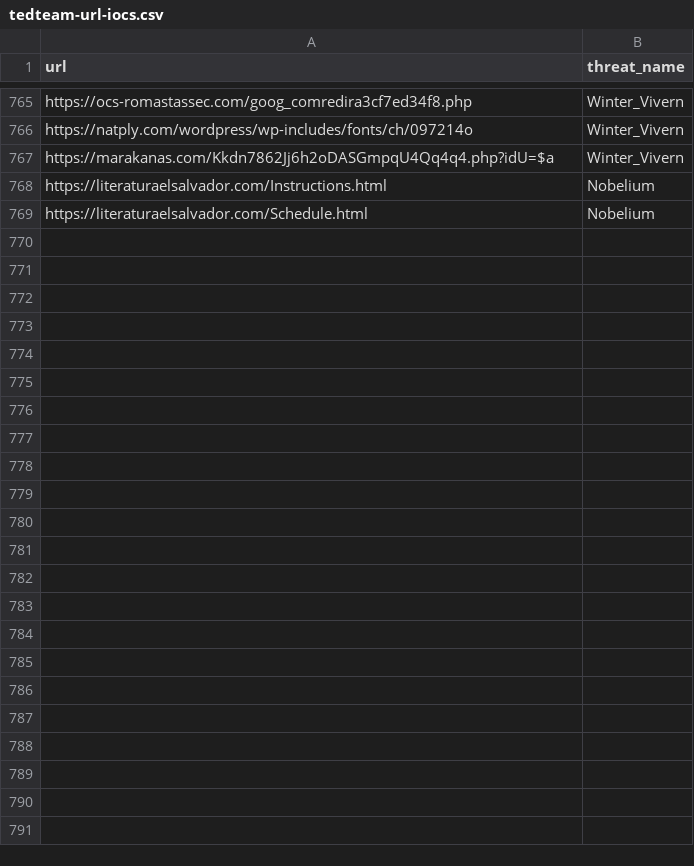
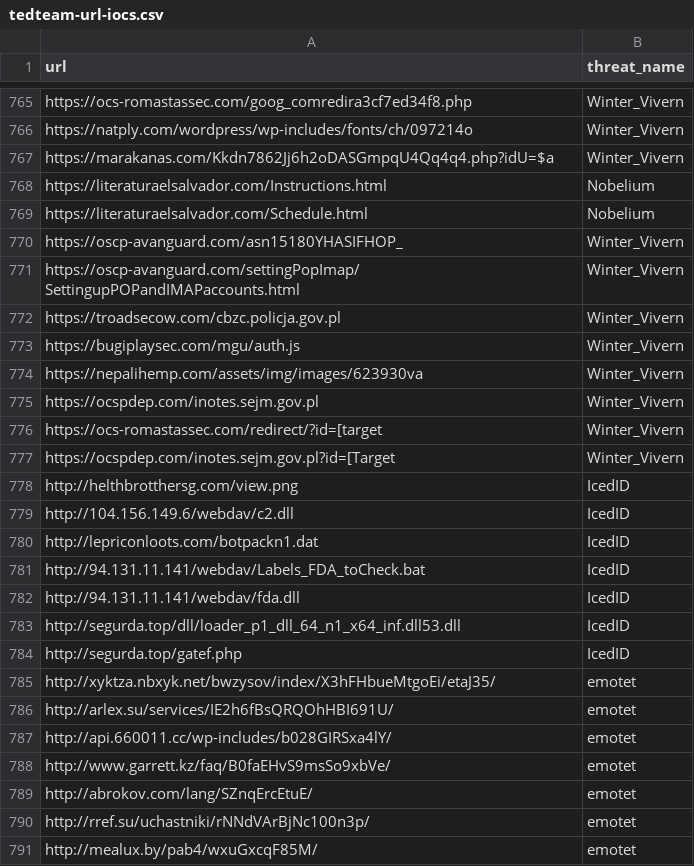
Before and after one commit to kfidur/Tedteam-security, a CSV file: tedteam-url-iocs.csv, drawn as a sheet; only a part is shown, gaps mark what is left out; the diff names each change by its address in the sheet, - before the commit and + after, or states it on an @@ line.

```diff
--- a/tedteam-url-iocs.csv
+++ b/tedteam-url-iocs.csv
+row 770: https://oscp-avanguard.com/asn15180YHASIFHOP_ | Winter_Vivern
+row 771: https://oscp-avanguard.com/settingPopImap/SettingupPOPandIMAPaccounts.html | Winter_Vivern
+row 772: https://troadsecow.com/cbzc.policja.gov.pl | Winter_Vivern
+row 773: https://bugiplaysec.com/mgu/auth.js | Winter_Vivern
+row 774: https://nepalihemp.com/assets/img/images/623930va | Winter_Vivern
+row 775: https://ocspdep.com/inotes.sejm.gov.pl | Winter_Vivern
+row 776: https://ocs-romastassec.com/redirect/?id=[target | Winter_Vivern
+row 777: https://ocspdep.com/inotes.sejm.gov.pl?id=[Target | Winter_Vivern
+row 778: http://helthbrotthersg.com/view.png | IcedID
+row 779: http://104.156.149.6/webdav/c2.dll | IcedID
+row 780: http://lepriconloots.com/botpackn1.dat | IcedID
+row 781: http://94.131.11.141/webdav/Labels_FDA_toCheck.bat | IcedID
+row 782: http://94.131.11.141/webdav/fda.dll | IcedID
+row 783: http://segurda.top/dll/loader_p1_dll_64_n1_x64_inf.dll53.dll | IcedID
+row 784: http://segurda.top/gatef.php | IcedID
+row 785: http://xyktza.nbxyk.net/bwzysov/index/X3hFHbueMtgoEi/etaJ35/ | emotet
+row 786: http://arlex.su/services/IE2h6fBsQRQOhHBI691U/ | emotet
+row 787: http://api.660011.cc/wp-includes/b028GIRSxa4lY/ | emotet
+row 788: http://www.garrett.kz/faq/B0faEHvS9msSo9xbVe/ | emotet
+row 789: http://abrokov.com/lang/SZnqErcEtuE/ | emotet
+row 790: http://rref.su/uchastniki/rNNdVArBjNc100n3p/ | emotet
+row 791: http://mealux.by/pab4/wxuGxcqF85M/ | emotet
```
Also changed, not shown: tedteam-ip-iocs.csv, tedteam-query-iocs.csv, 2 other files.
